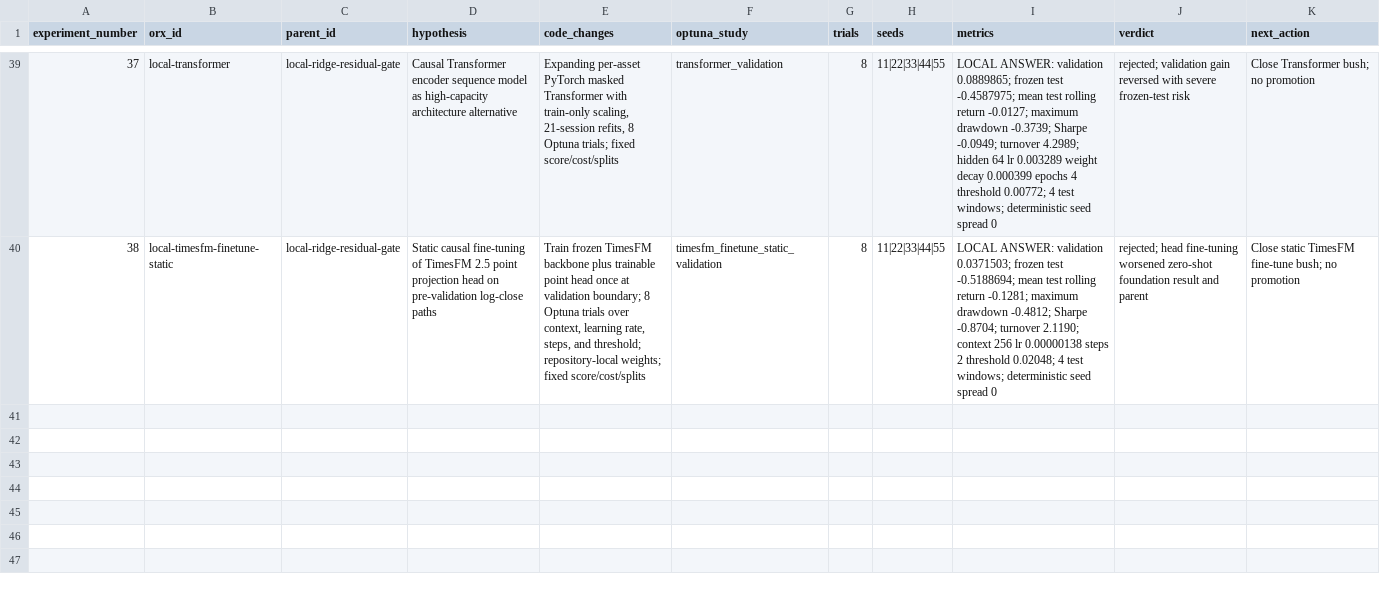
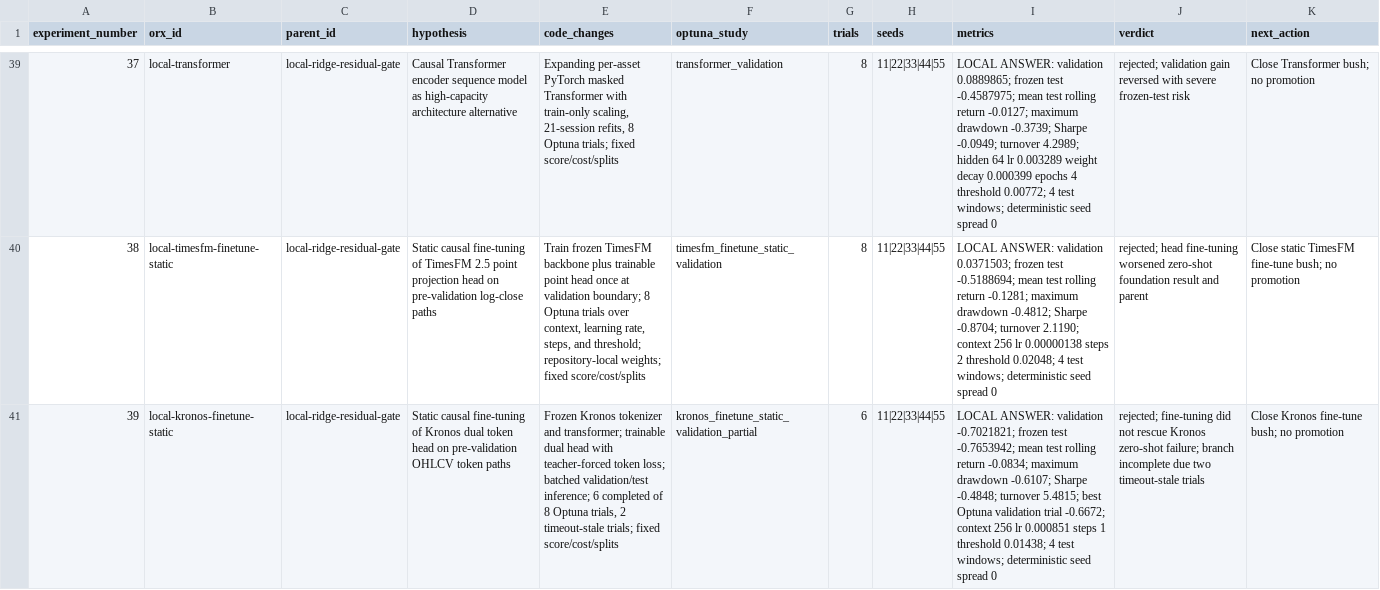
Before and after one commit to joe227-creator/Crypto, a CSV file: research/experiment_ledger.csv, drawn as a sheet; only a part is shown, gaps mark what is left out; the diff names each change by its address in the sheet, - before the commit and + after, or states it on an @@ line.

Commit message:
docs(research): record Kronos fine tune

```diff
--- a/research/experiment_ledger.csv
+++ b/research/experiment_ledger.csv
+row 41: 39 | local-kronos-finetune-static | local-ridge-residual-gate | Static causal fine-tuning of Kronos dual token head on pre-validation OHLCV token paths | Frozen Kronos tokenizer and transformer; trainable dual head with teacher-forced token loss; batched validation/test inference; 6 completed of 8 Optuna trials, 2 timeout-stale trials; fixed score/cost/splits | kronos_finetune_static_validation_partial | 6 | 11|22|33|44|55 | LOCAL ANSWER: validation -0.7021821; frozen test -0.7653942; mean test rolling return -0.0834; maximum drawdown -0.6107; Sharpe -0.4848; turnover 5.4815; best Optuna validation trial -0.6672; context 256 lr 0.000851 steps 1 threshold 0.01438; 4 test windows; deterministic seed spread 0 | rejected; fine-tuning did not rescue Kronos zero-shot failure; branch incomplete due two timeout-stale trials | Close Kronos fine-tune bush; no promotion
```
Also changed, not shown: 4 other files.
